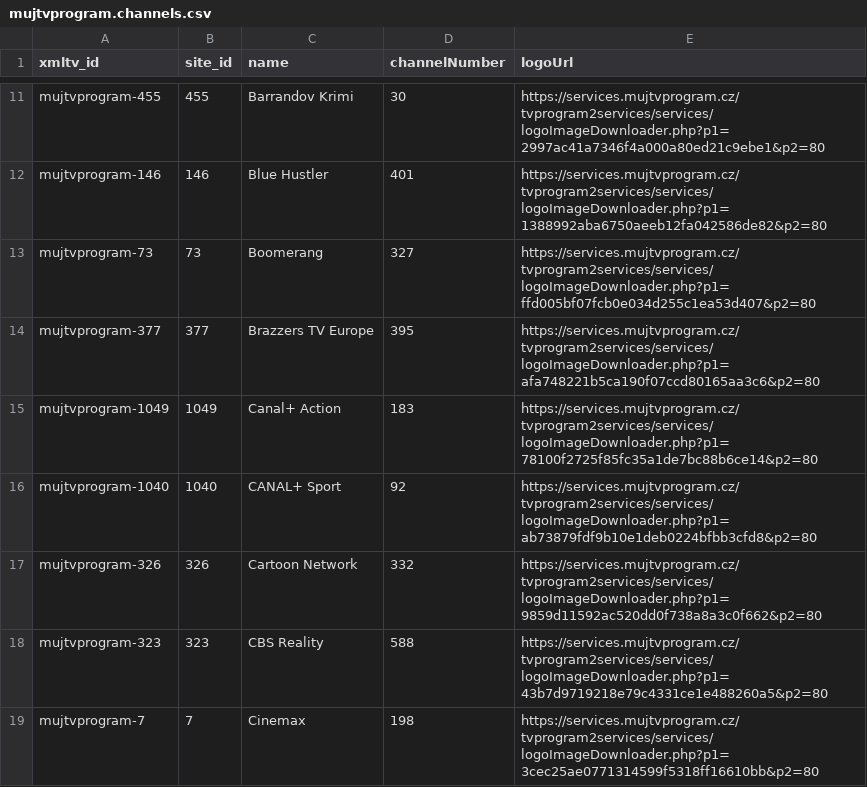
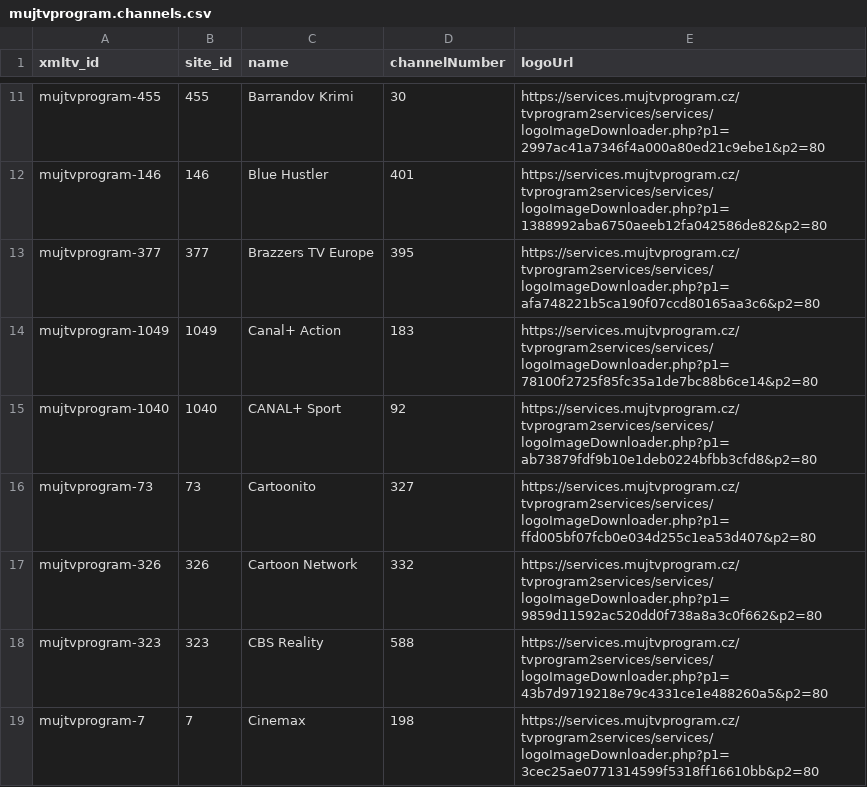
Before and after one commit to milankomaj/data, a CSV file: epg-grabber/csv/mujtvprogram.channels.csv, drawn as a sheet; only a part is shown, gaps mark what is left out.

Commit message:
epg-grabber-update-codes

```diff
--- a/epg-grabber/csv/mujtvprogram.channels.csv
+++ b/epg-grabber/csv/mujtvprogram.channels.csv
@@ -12,3 +12,2 @@ mujtvprogram-455,455,Barrandov Krimi,30,https://services.mujtvprogram.cz/tvprogr
 mujtvprogram-146,146,Blue Hustler,401,https://services.mujtvprogram.cz/tvprogram2services/services/logoImageDownloader.php?p1=1388992aba6750aeeb12fa042586de82&p2=80
-mujtvprogram-73,73,Boomerang,327,https://services.mujtvprogram.cz/tvprogram2services/services/logoImageDownloader.php?p1=ffd005bf07fcb0e034d255c1ea53d407&p2=80
 mujtvprogram-377,377,Brazzers TV Europe,395,https://services.mujtvprogram.cz/tvprogram2services/services/logoImageDownloader.php?p1=afa748221b5ca190f07ccd80165aa3c6&p2=80
@@ -16,2 +15,3 @@ mujtvprogram-1049,1049,Canal+ Action,183,https://services.mujtvprogram.cz/tvprog
 mujtvprogram-1040,1040,CANAL+ Sport,92,https://services.mujtvprogram.cz/tvprogram2services/services/logoImageDownloader.php?p1=ab73879fdf9b10e1deb0224bfbb3cfd8&p2=80
+mujtvprogram-73,73,Cartoonito,327,https://services.mujtvprogram.cz/tvprogram2services/services/logoImageDownloader.php?p1=ffd005bf07fcb0e034d255c1ea53d407&p2=80
 mujtvprogram-326,326,Cartoon Network,332,https://services.mujtvprogram.cz/tvprogram2services/services/logoImageDownloader.php?p1=9859d11592ac520dd0f738a8a3c0f662&p2=80
```
Also changed, not shown: 2 other files.
